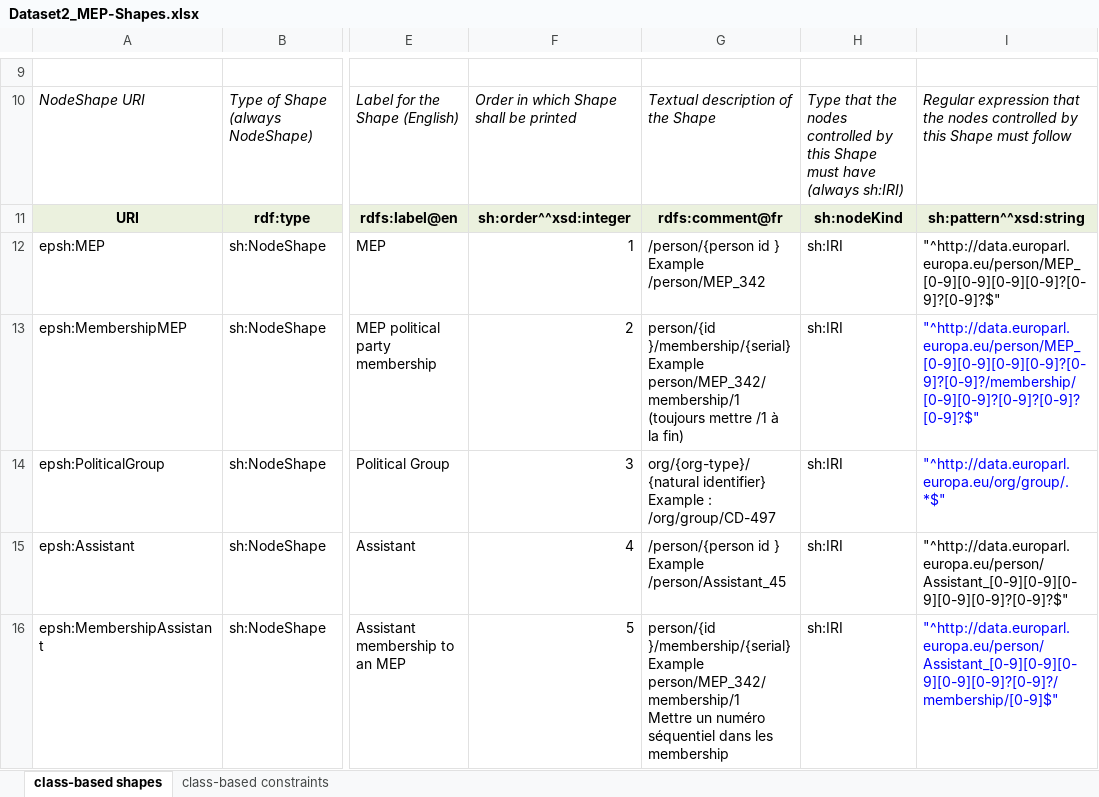
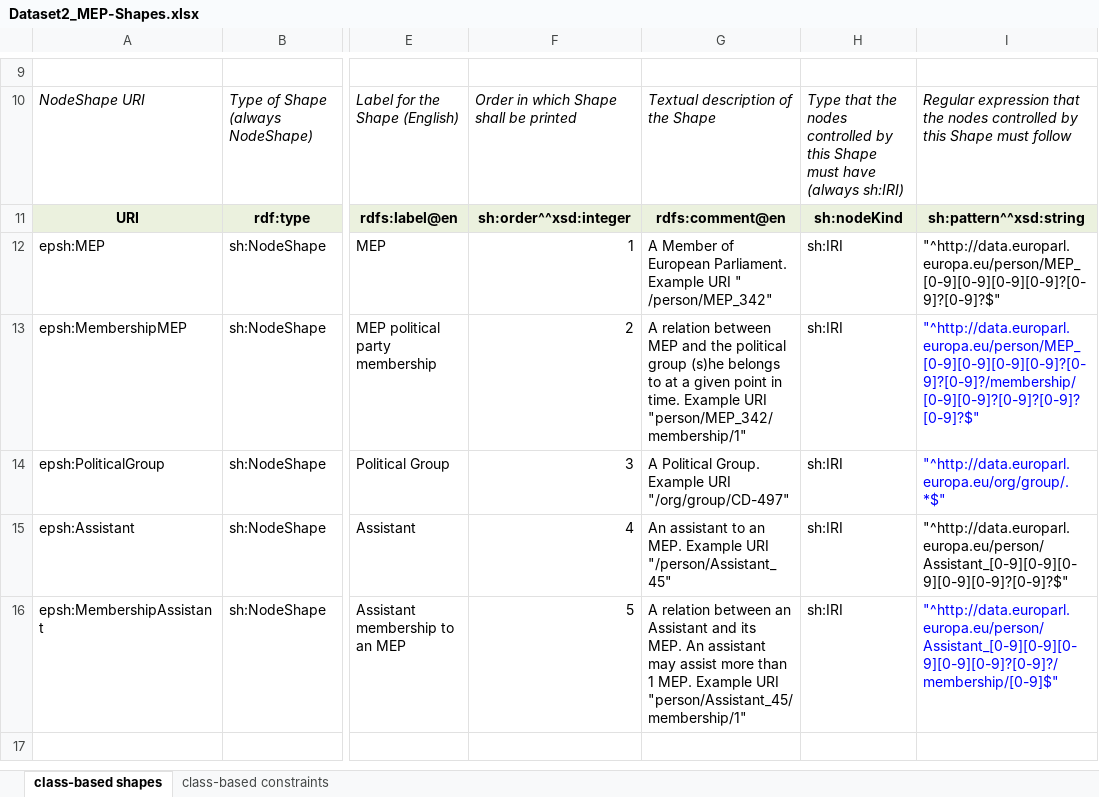
Before and after one commit to sparna-git/ep-graph-poc, an Excel workbook: 02-Dataset2_MEP/04-SHACL/Dataset2_MEP-Shapes.xlsx, sheet class-based shapes, drawn as a sheet; only a part is shown, gaps mark what is left out; values as stored, in another font and other column widths than the file's, no borders; ↵ is a line break in a cell; the diff names each change by its address in the sheet, - before the commit and + after, or states it on an @@ line.

```diff
--- a/02-Dataset2_MEP/04-SHACL/Dataset2_MEP-Shapes.xlsx (sheet class-based shapes)
+++ b/02-Dataset2_MEP/04-SHACL/Dataset2_MEP-Shapes.xlsx (sheet class-based shapes)
-G11: rdfs:comment@fr
+G11: rdfs:comment@en
-G12: /person/{person id } ↵ Example ↵ /person/MEP_342
+G12: A Member of European Parliament. Example URI " ↵ /person/MEP_342"
-G13: person/{id }/membership/{serial} ↵ Example ↵ person/MEP_342/membership/1 ↵ (toujours mettre /1 à la fin)
+G13: A relation between MEP and the political group (s)he belongs to at a given point in time. Example URI "person/MEP_342/membership/1"
-G14: org/{org-type}/{natural identifier} ↵ Example : ↵ /org/group/CD-497
+G14: A Political Group. Example URI "/org/group/CD-497"
-G15: /person/{person id } ↵ Example ↵ /person/Assistant_45
+G15: An assistant to an MEP. Example URI "/person/Assistant_45"
-G16: person/{id }/membership/{serial} ↵ Example ↵ person/MEP_342/membership/1 ↵ Mettre un numéro séquentiel dans les membership
+G16: A relation between an Assistant and its MEP. An assistant may assist more than 1 MEP. Example URI "person/Assistant_45/membership/1"
```
Also changed, not shown: sheet class-based constraints, 03-Dataset3_Sessions/04-SHACL/Dataset3_Sessions-Shapes.xlsx, 5 other files.
